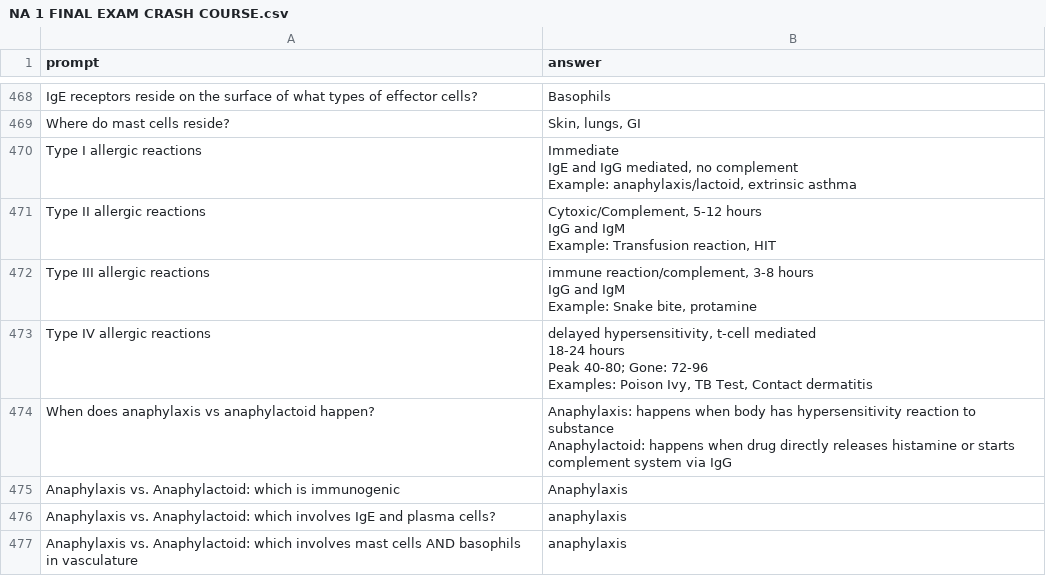
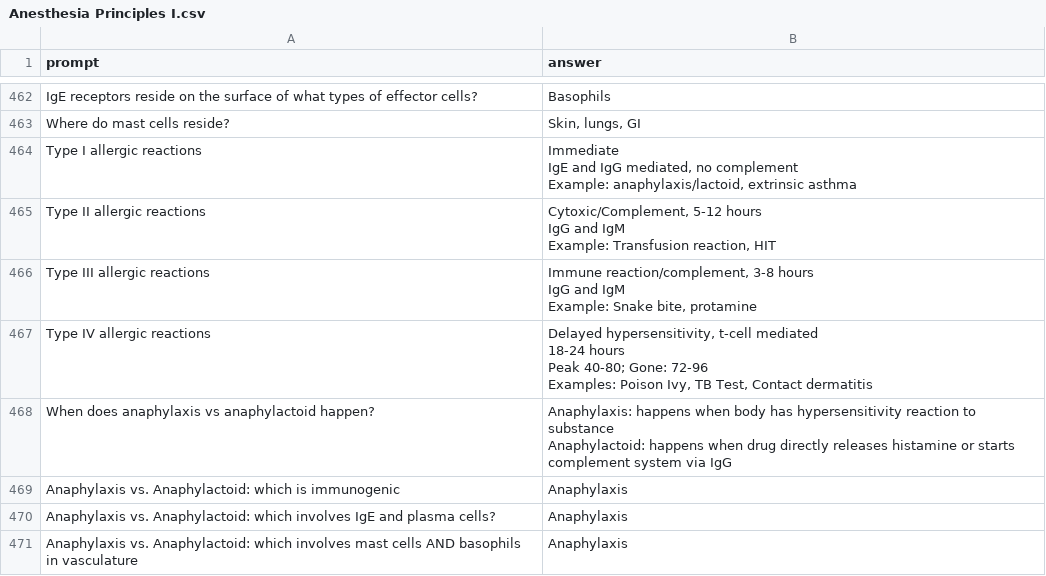
Before and after one commit to matt-w-pierce/discord_study_bot, a CSV file: app/data_files/Anesthesia Principles I.csv (was app/data_files/NA 1 FINAL EXAM CRASH COURSE.csv), drawn as a sheet; only a part is shown, gaps mark what is left out; the diff covers the shown part only.

```diff
--- a/app/data_files/NA 1 FINAL EXAM CRASH COURSE.csv
+++ b/app/data_files/Anesthesia Principles I.csv
@@ -928,9 +922,9 @@ IgG and IgM
 Example: Transfusion reaction, HIT"
-Type III allergic reactions,"immune reaction/complement, 3-8 hours
-IgG and IgM
-Example: Snake bite, protamine"
-Type IV allergic reactions,"delayed hypersensitivity, t-cell mediated
-18-24 hours
-Peak 40-80; Gone: 72-96
-Examples: Poison Ivy, TB Test, Contact dermatitis"
+Type III allergic reactions,"Immune reaction/complement, 3-8 hours
+IgG and IgM
+Example: Snake bite, protamine"
+Type IV allergic reactions,"Delayed hypersensitivity, t-cell mediated
+18-24 hours
+Peak 40-80; Gone: 72-96
+Examples: Poison Ivy, TB Test, Contact dermatitis"
 When does anaphylaxis vs anaphylactoid happen?,"Anaphylaxis: happens when body has hypersensitivity reaction to substance
@@ -938,3 +932,3 @@ Anaphylactoid: happens when drug directly releases histamine or starts complemen
 Anaphylaxis vs. Anaphylactoid: which is immunogenic,Anaphylaxis
-Anaphylaxis vs. Anaphylactoid: which involves IgE and plasma cells?,anaphylaxis
-Anaphylaxis vs. Anaphylactoid: which involves mast cells AND basophils in vasculature,anaphylaxis
+Anaphylaxis vs. Anaphylactoid: which involves IgE and plasma cells?,Anaphylaxis
+Anaphylaxis vs. Anaphylactoid: which involves mast cells AND basophils in vasculature,Anaphylaxis
```
Also changed, not shown: 8 removed rows and 91 edited cells elsewhere in this file, 3 other files.
